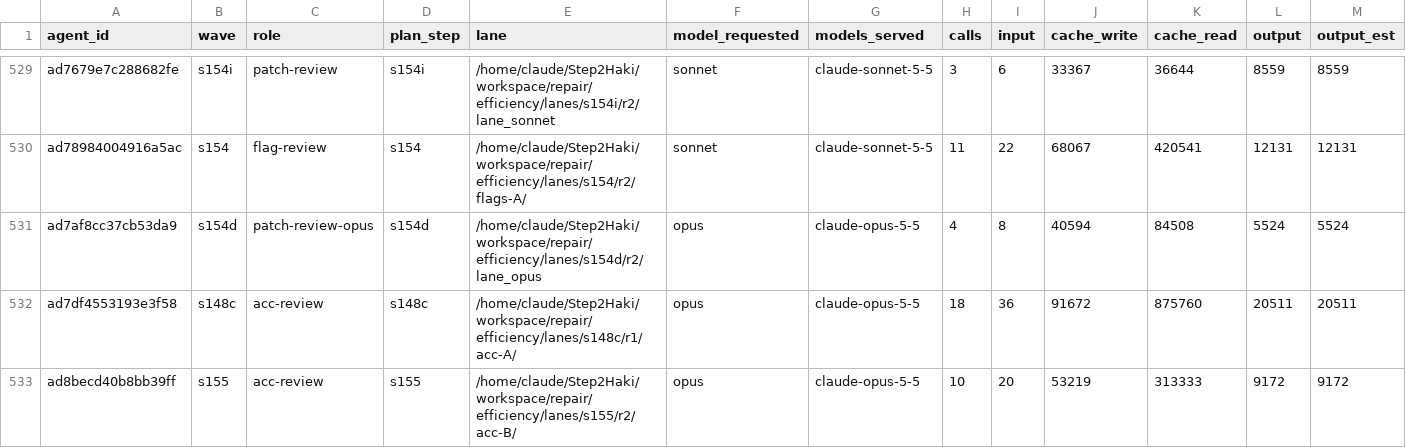
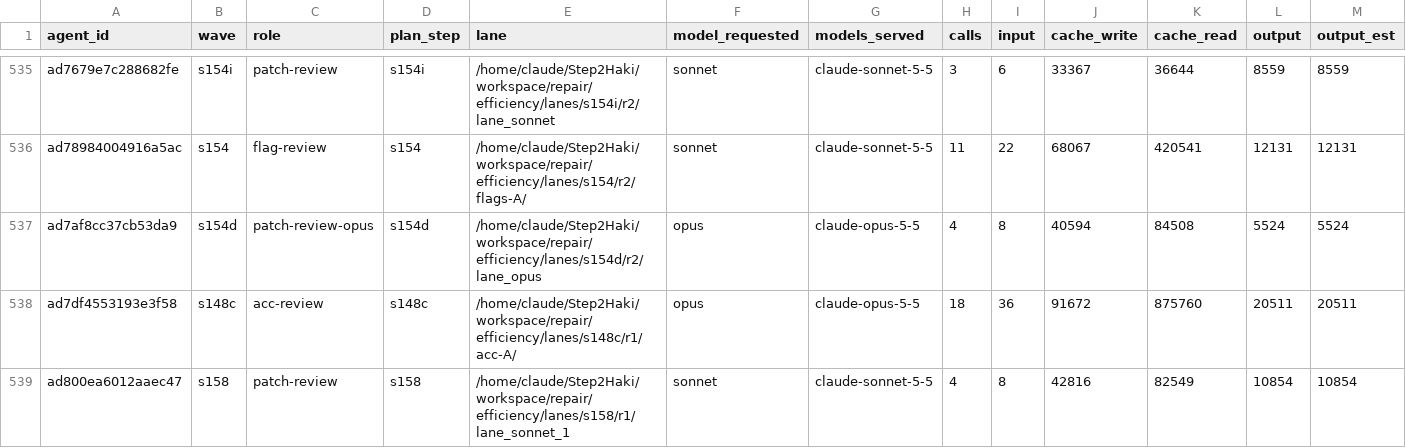
Before and after one commit to DrSaturnn/Step2Haki, a CSV file: workspace/repair/efficiency/ledger_spine.csv, drawn as a sheet; only a part is shown, gaps mark what is left out; the shorter side is filled out with more unchanged rows; rows hold the shown columns only; the diff covers the shown part only; the diff names each change by its address in the sheet, - before the commit and + after, or states it on an @@ line.

```diff
--- a/workspace/repair/efficiency/ledger_spine.csv
+++ b/workspace/repair/efficiency/ledger_spine.csv
+row 539: ad800ea6012aaec47 | s158 | patch-review | s158 | /home/claude/Step2Haki/workspace/repair/efficiency/lanes/s158/r1/lane_sonnet_1 | sonnet | claude-sonnet-5-5 | 4 | 8 | 42816 | 82549 | 10854 | 10854
```
Also changed, not shown: 7 added rows elsewhere in this file, workspace/repair/efficiency/ledger_lead.csv, 3 other files.
